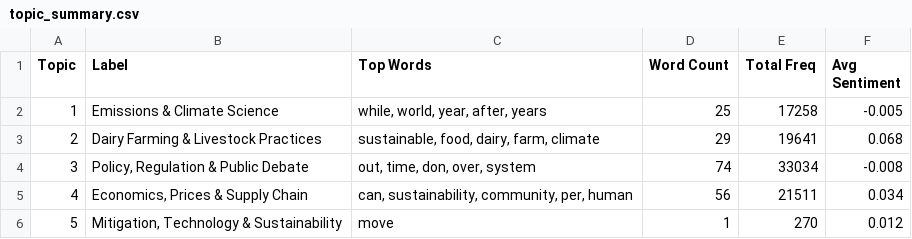
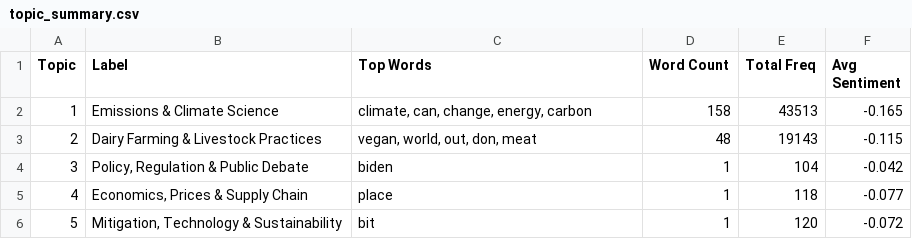
Before and after one commit to ysadamt/csce482-semantic-analysis, a CSV file: results/topic_summary.csv, drawn as a sheet.

```diff
--- a/results/topic_summary.csv
+++ b/results/topic_summary.csv
@@ -1,6 +1,6 @@
 Topic,Label,Top Words,Word Count,Total Freq,Avg Sentiment
-1,Emissions & Climate Science,"while, world, year, after, years",25,17258,-0.005
-2,Dairy Farming & Livestock Practices,"sustainable, food, dairy, farm, climate",29,19641,0.068
-3,"Policy, Regulation & Public Debate","out, time, don, over, system",74,33034,-0.008
-4,"Economics, Prices & Supply Chain","can, sustainability, community, per, human",56,21511,0.034
-5,"Mitigation, Technology & Sustainability",move,1,270,0.012
+1,Emissions & Climate Science,"climate, can, change, energy, carbon",158,43513,-0.165
+2,Dairy Farming & Livestock Practices,"vegan, world, out, don, meat",48,19143,-0.115
+3,"Policy, Regulation & Public Debate",biden,1,104,-0.042
+4,"Economics, Prices & Supply Chain",place,1,118,-0.077
+5,"Mitigation, Technology & Sustainability",bit,1,120,-0.072
```
Also changed, not shown: 41 other files.
